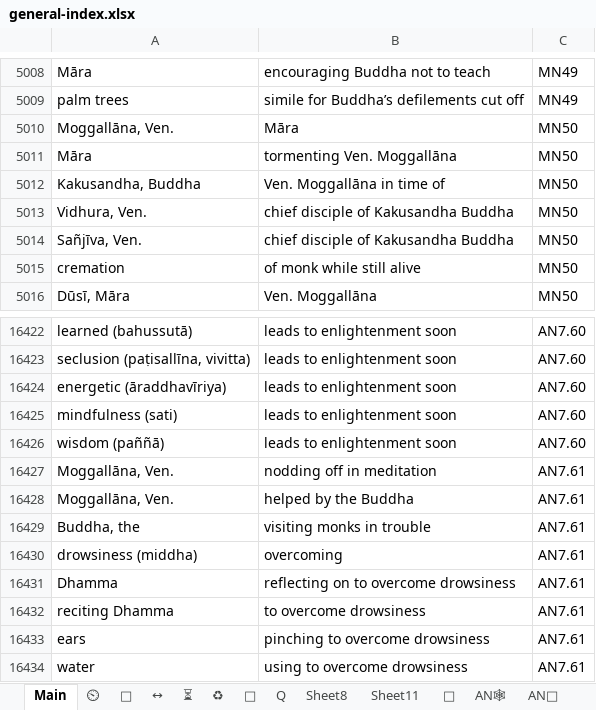
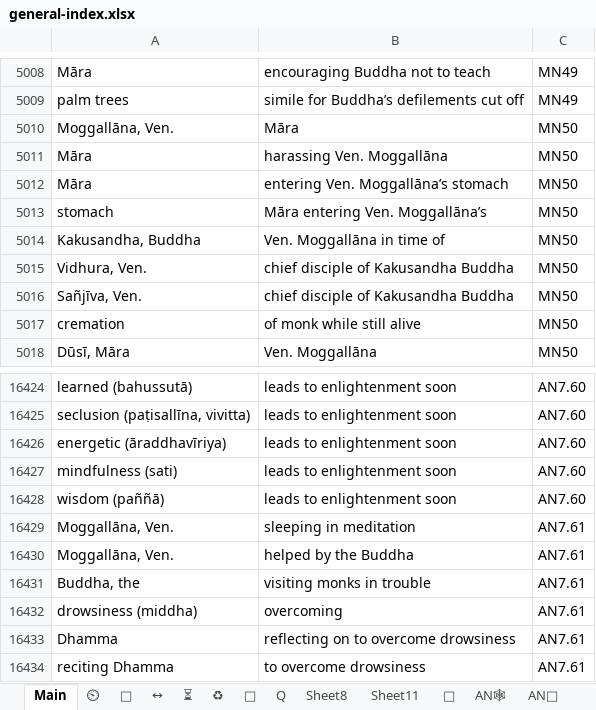
Before and after one commit to thesunshade/CIPS, an Excel workbook: src/data/general-index.xlsx, sheet Main, drawn as a sheet; only a part is shown, gaps mark what is left out; the shorter side is filled out with more unchanged rows; values as stored, in another font and other column widths than the file's, no borders; conditional formats not drawn; addresses are those after the commit; the diff names each change by its address in the sheet, - before the commit and + after, or states it on an @@ line.

```diff
--- a/src/data/general-index.xlsx (sheet Main)
+++ b/src/data/general-index.xlsx (sheet Main)
+row 5011: Māra | harassing Ven. Moggallāna | MN50
-B5012: tormenting Ven. Moggallāna
+B5012: entering Ven. Moggallāna’s stomach
+row 5013: stomach | Māra entering Ven. Moggallāna’s | MN50
-B16429: nodding off in meditation
+B16429: sleeping in meditation
```
Also changed, not shown: 3 other files.
